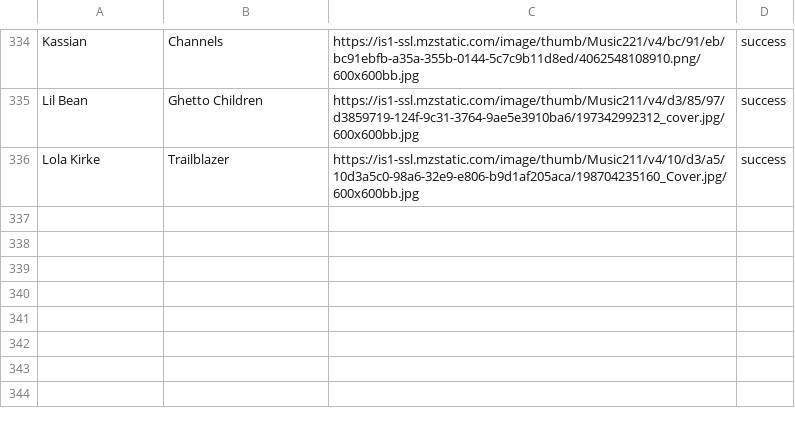
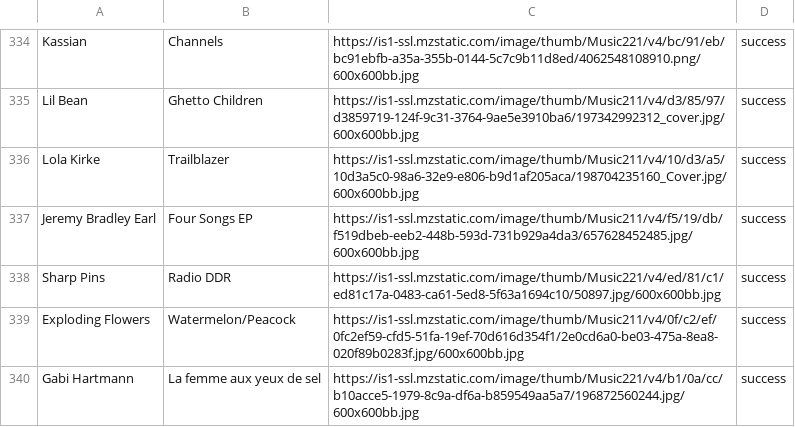
Before and after one commit to MikeStrusz/Music_Taste_Machine_Learning_Model, a CSV file: data/nmf_album_covers.csv, drawn as a sheet; only a part is shown, gaps mark what is left out.

```diff
--- a/data/nmf_album_covers.csv
+++ b/data/nmf_album_covers.csv
@@ -336 +336,5 @@ Lil Bean,Ghetto Children,https://is1-ssl.mzstatic.com/image/thumb/Music211/v4/d3
 Lola Kirke,Trailblazer,https://is1-ssl.mzstatic.com/image/thumb/Music211/v4/10/d3/a5/10d3a5c0-98a6-32e9-e806-b9d1af205aca/198704235160_Cover.jpg/600x600bb.jpg,success
+Jeremy Bradley Earl,Four Songs EP,https://is1-ssl.mzstatic.com/image/thumb/Music211/v4/f5/19/db/f519dbeb-eeb2-448b-593d-731b929a4da3/657628452485.jpg/600x600bb.jpg,success
+Sharp Pins,Radio DDR,https://is1-ssl.mzstatic.com/image/thumb/Music221/v4/ed/81/c1/ed81c17a-0483-ca61-5ed8-5f63a1694c10/50897.jpg/600x600bb.jpg,success
+Exploding Flowers,Watermelon/Peacock,https://is1-ssl.mzstatic.com/image/thumb/Music211/v4/0f/c2/ef/0fc2ef59-cfd5-51fa-19ef-70d616d354f1/2e0cd6a0-be03-475a-8ea8-020f89b0283f.jpg/600x600bb.jpg,success
+Gabi Hartmann,La femme aux yeux de sel,https://is1-ssl.mzstatic.com/image/thumb/Music221/v4/b1/0a/cc/b10acce5-1979-8c9a-df6a-b859549aa5a7/196872560244.jpg/600x600bb.jpg,success
```
Also changed, not shown: data/missing_artists.csv, data/nmf_album_links.csv, 13 other files.
